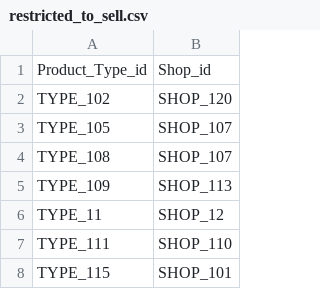
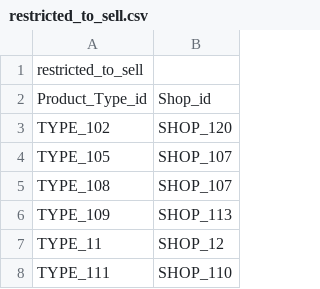
Before and after one commit to Veracitea/databse, a CSV file: data/restricted_to_sell.csv, drawn as a sheet; only a part is shown; the shorter side is filled out with more unchanged rows.

Commit message:
Created restricted_to_sell.pdf

```diff
--- a/data/restricted_to_sell.csv
+++ b/data/restricted_to_sell.csv
@@ -1 +1,2 @@
+restricted_to_sell,
 Product_Type_id,Shop_id
```
Also changed, not shown: 1 other file.
